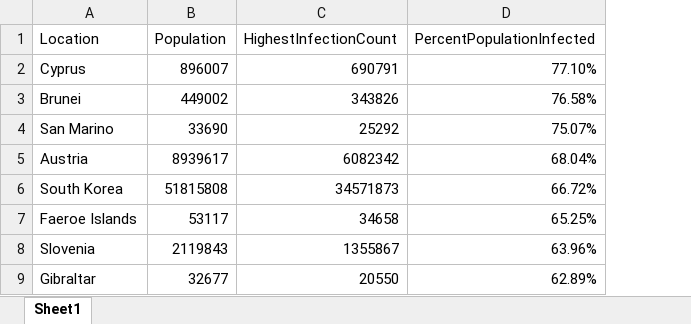
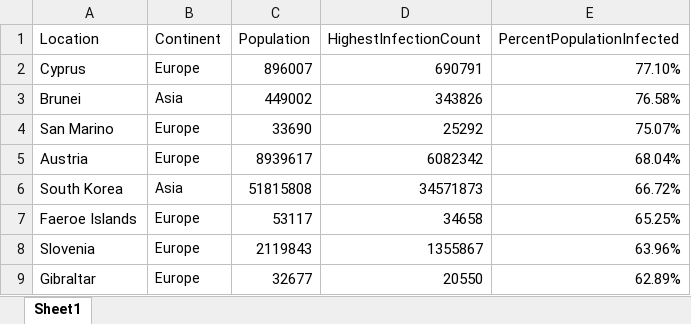
Before and after one commit to jrpembe/JPEM, an Excel workbook: JPEM_DAPP/Tableau Table 3.xlsx, sheet Sheet1, drawn as a sheet; only a part is shown; values as stored, in another font and other column widths than the file's, no borders; the diff names each change by its address in the sheet, - before the commit and + after, or states it on an @@ line.

Commit message:
JPEM_28May2024_V2

```diff
--- a/JPEM_DAPP/Tableau Table 3.xlsx (sheet Sheet1)
+++ b/JPEM_DAPP/Tableau Table 3.xlsx (sheet Sheet1)
+column B (Continent), rows 2-9: Europe | Asia | Europe | Europe | Asia | Europe | Europe | Europe
```
Also changed, not shown: formulas that keep their value, 3 other files.
